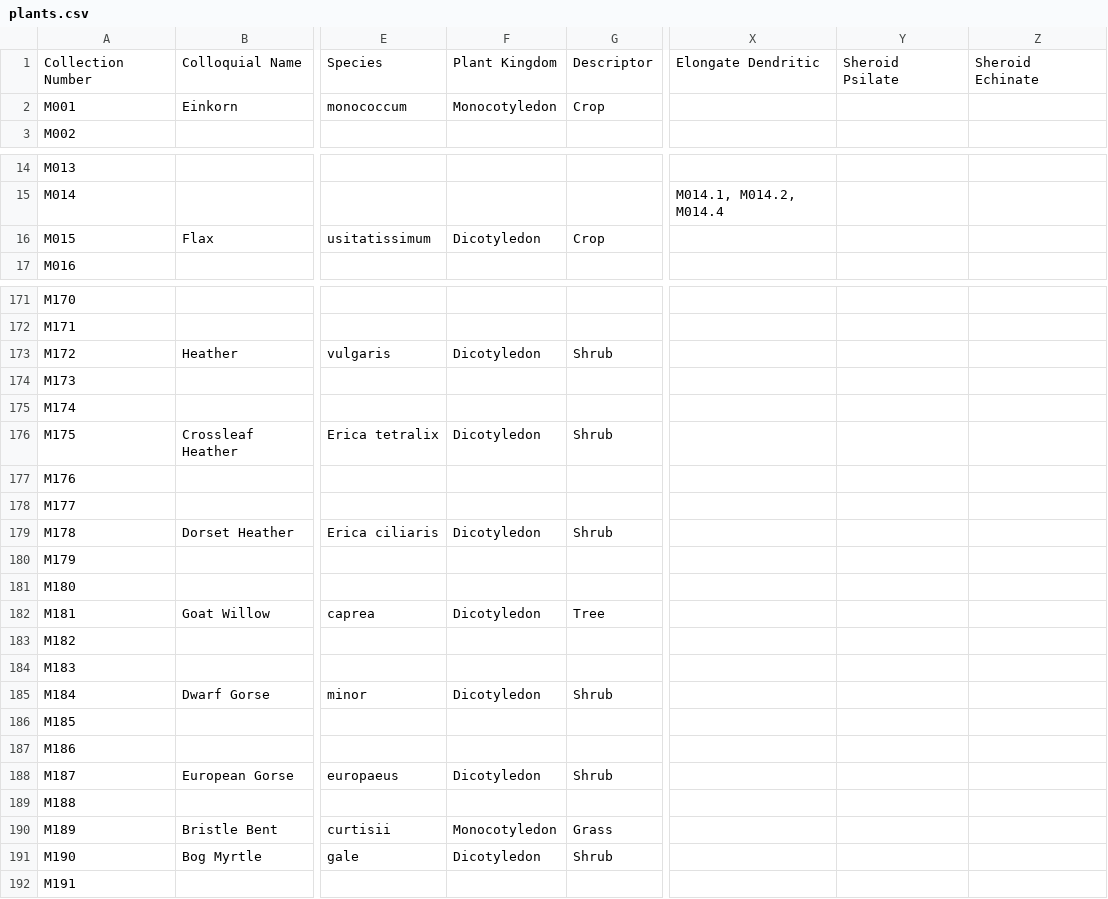
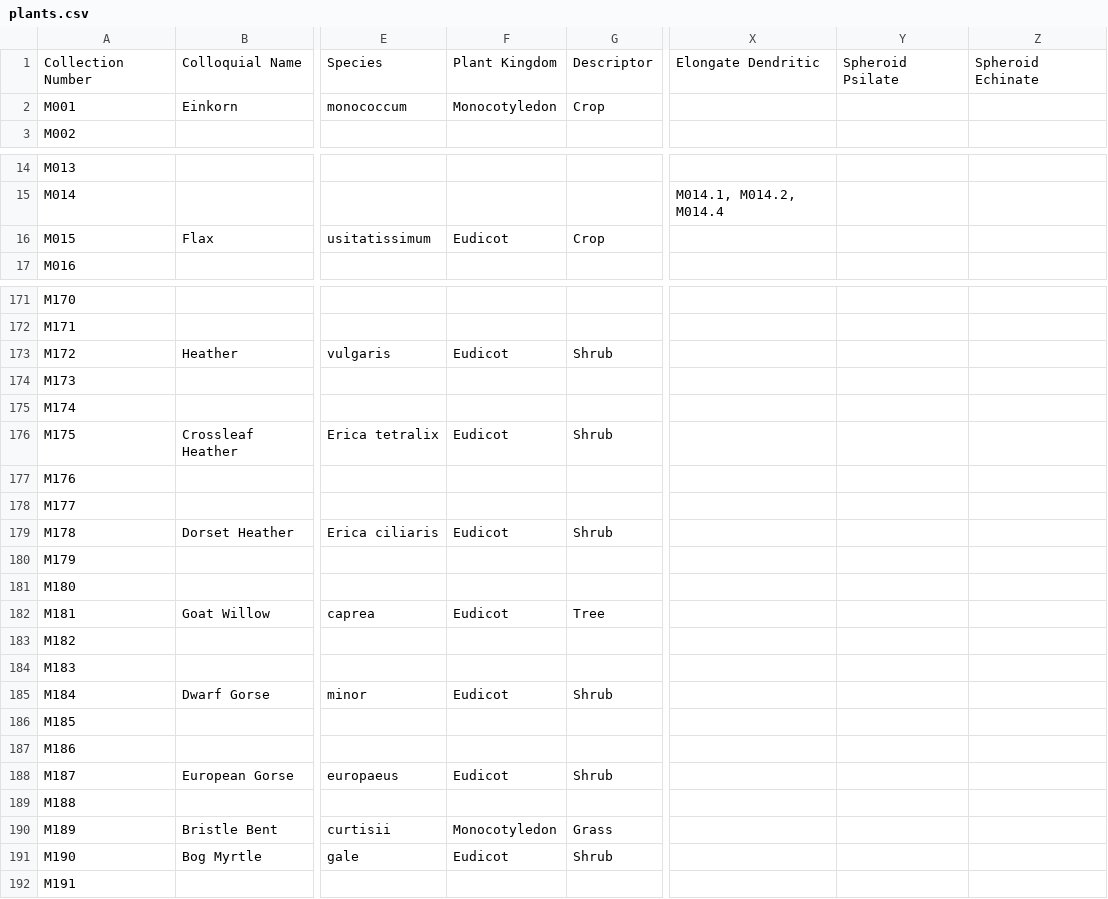
Before and after one commit to thepolm3/phynd, a CSV file: prisma/plants.csv, drawn as a sheet; only a part is shown, gaps mark what is left out; the diff covers the shown part only; the diff names each change by its address in the sheet, - before the commit and + after, or states it on an @@ line.

```diff
--- a/prisma/plants.csv
+++ b/prisma/plants.csv
-Y1: Sheroid Psilate
+Y1: Spheroid Psilate
-Z1: Sheroid Echinate
+Z1: Spheroid Echinate
-F16: Dicotyledon
+F16: Eudicot
-F173: Dicotyledon
+F173: Eudicot
-F176: Dicotyledon
+F176: Eudicot
-F179: Dicotyledon
+F179: Eudicot
-F182: Dicotyledon
+F182: Eudicot
-F185: Dicotyledon
+F185: Eudicot
-F188: Dicotyledon
+F188: Eudicot
-F191: Dicotyledon
+F191: Eudicot
```
Also changed, not shown: 31 edited cells elsewhere in this file, 11 other files.
